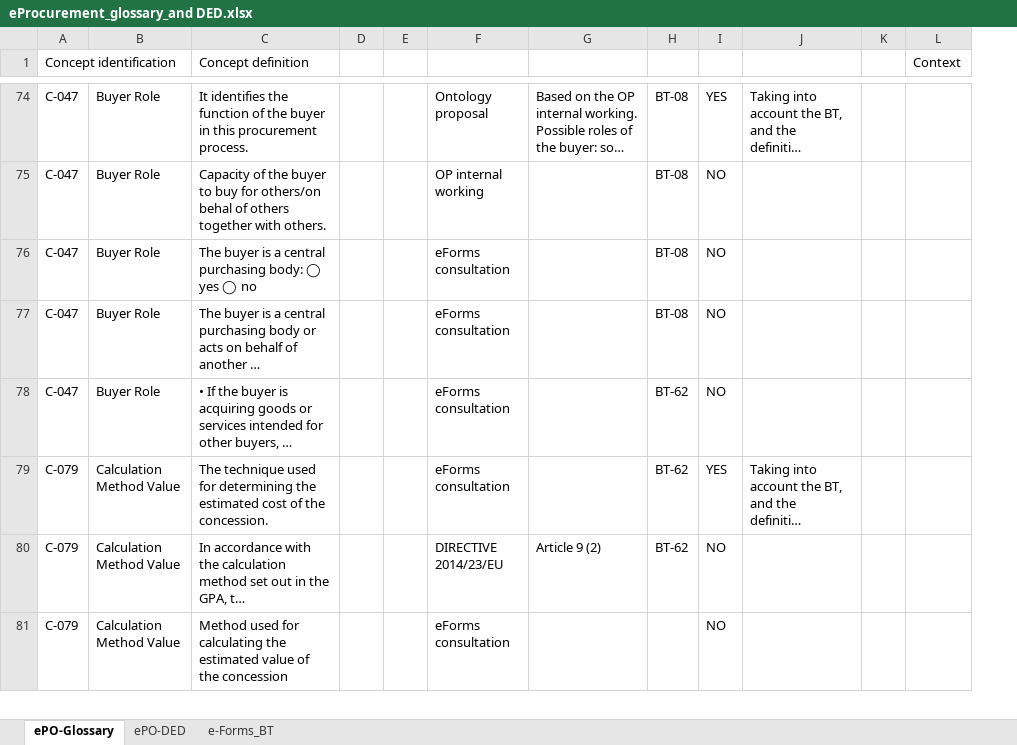
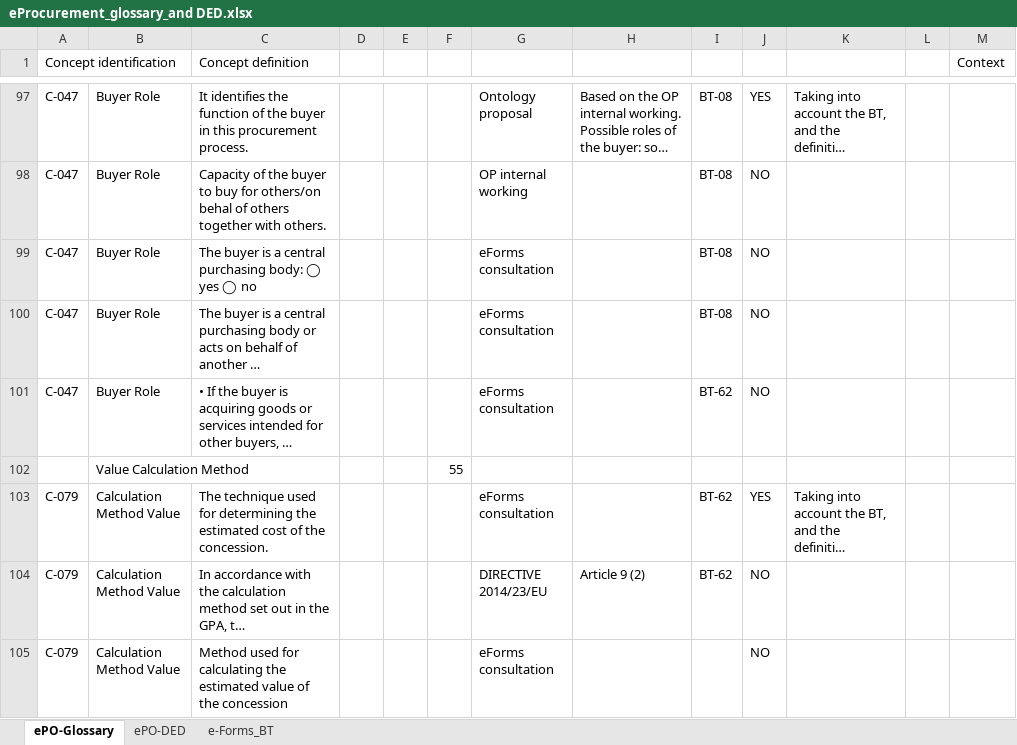
Before and after one commit to eProcurement-everis/ePO, an Excel workbook: 02_IR_DED/eProcurement_glossary_and DED.xlsx, sheet ePO-Glossary, drawn as a sheet; only a part is shown, gaps mark what is left out; long unchanged cells end in …; values as stored, in another font and other column widths than the file's, no cell formats; removed rows and columns are numbered as before the commit, all else as after; rows hold the shown columns only; the diff covers the shown part only; the diff names each change by its address in the sheet, - before the commit and + after, or states it on an @@ line.

```diff
--- a/02_IR_DED/eProcurement_glossary_and DED.xlsx (sheet ePO-Glossary)
+++ b/02_IR_DED/eProcurement_glossary_and DED.xlsx (sheet ePO-Glossary)
-column D, empty
+column D, empty
+column E, empty
+row 102:  | Value Calculation Method |  |  |  | 55
```
Also changed, not shown: 29 added rows and 4 edited cells elsewhere in this sheet, cell formats, 1 other file.
